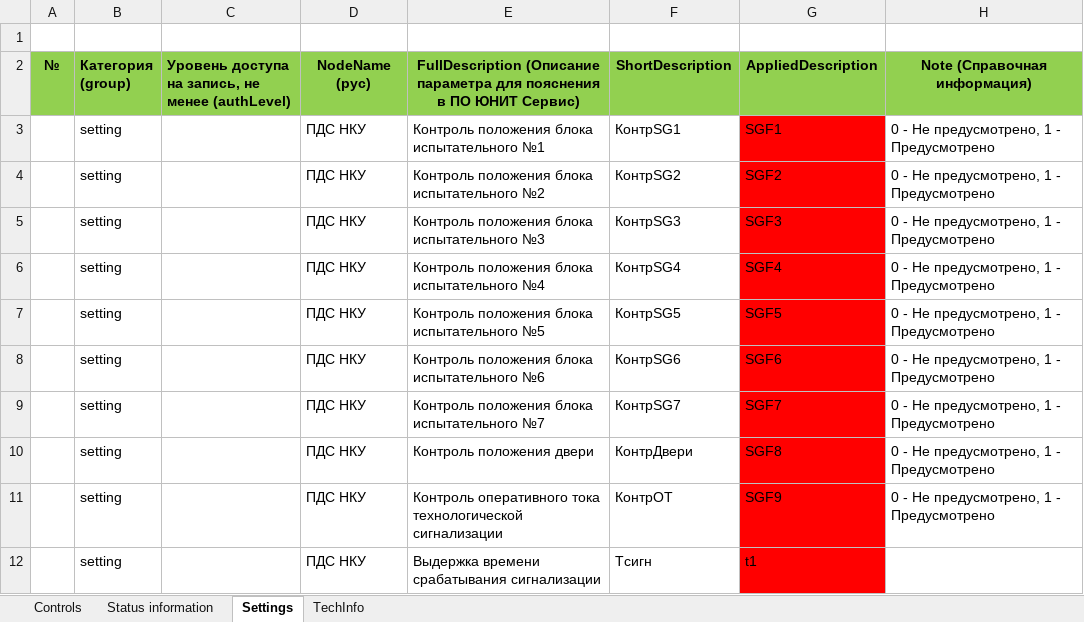
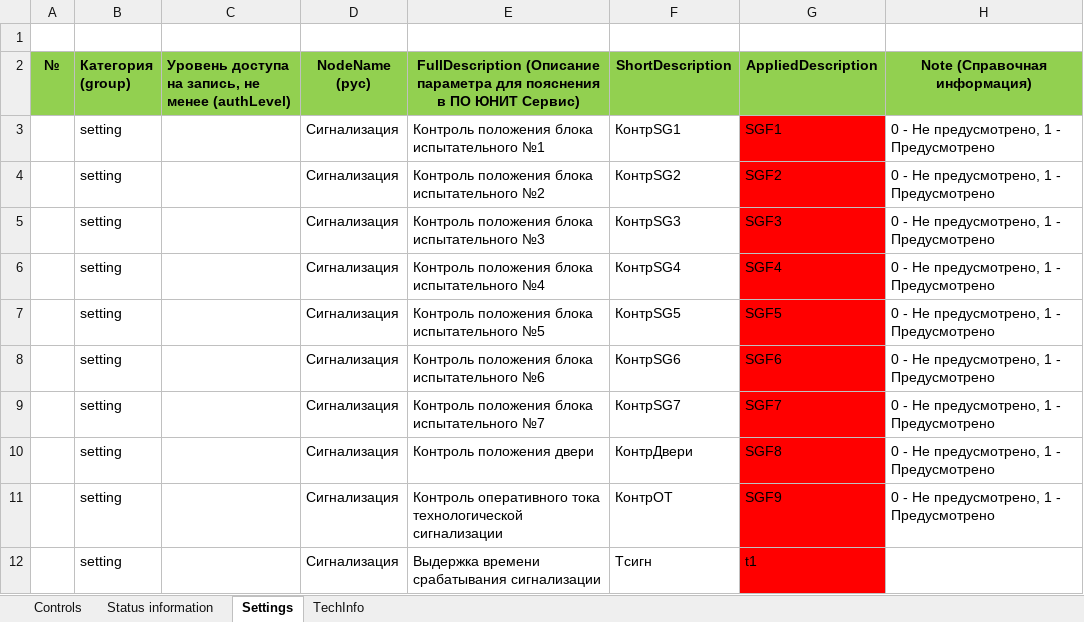
Before and after one commit to greglu1976/uniomni, an Excel workbook: db/funcs/_TTCC6.xlsx, sheet Settings, drawn as a sheet; only a part is shown; values as stored, in another font and other column widths than the file's, no borders; the diff names each change by its address in the sheet, - before the commit and + after, or states it on an @@ line.

```diff
--- a/db/funcs/_TTCC6.xlsx (sheet Settings)
+++ b/db/funcs/_TTCC6.xlsx (sheet Settings)
-D3:D12 (NodeName (рус)): ПДС НКУ
+D3:D12 (NodeName (рус)): Сигнализация
```
Also changed, not shown: sheet Status information, sheet TechInfo, 5 other files.
